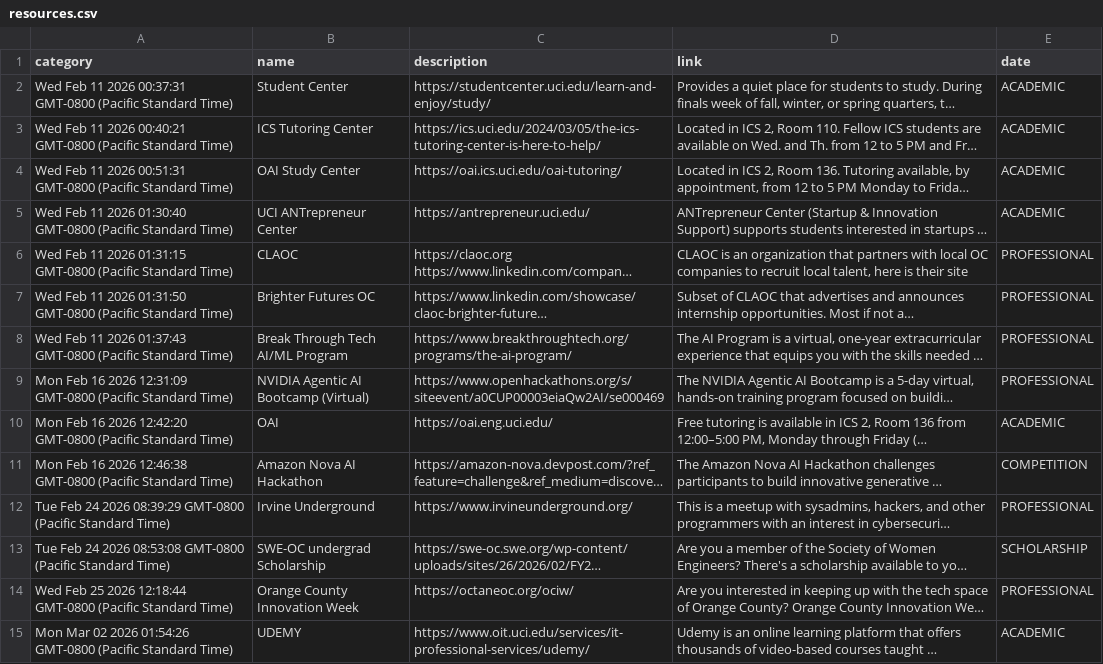
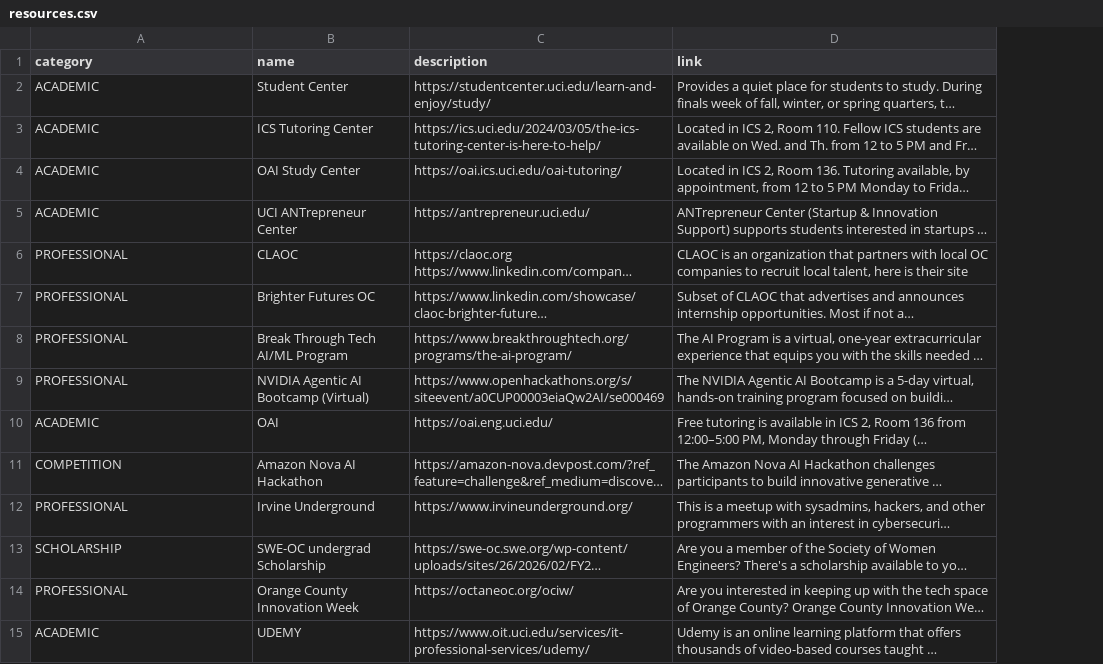
Before and after one commit to CODEC-UCI/CODEC-Website, a CSV file: resources.csv, drawn as a sheet; only a part is shown; long unchanged cells end in …; the diff covers the shown part only; the diff names each change by its address in the sheet, - before the commit and + after, or states it on an @@ line.

Commit message:
Automated update: Sync target resources.csv from Google Sheets

```diff
--- a/resources.csv
+++ b/resources.csv
-column E (date), rows 2-15: ACADEMIC | ACADEMIC | ACADEMIC | ACADEMIC | PROFESSIONAL | PROFESSIONAL | PROFESSIONAL | PROFESSIONAL | ACADEMIC | COMPETITION | PROFESSIONAL | SCHOLARSHIP | PROFESSIONAL | ACADEMIC
-A2 (category): Wed Feb 11 2026 00:37:31 GMT-0800 (Pacific Standard Time)
+A2 (category): ACADEMIC
-A3 (category): Wed Feb 11 2026 00:40:21 GMT-0800 (Pacific Standard Time)
+A3 (category): ACADEMIC
-A4 (category): Wed Feb 11 2026 00:51:31 GMT-0800 (Pacific Standard Time)
+A4 (category): ACADEMIC
-A5 (category): Wed Feb 11 2026 01:30:40 GMT-0800 (Pacific Standard Time)
+A5 (category): ACADEMIC
-A6 (category): Wed Feb 11 2026 01:31:15 GMT-0800 (Pacific Standard Time)
+A6 (category): PROFESSIONAL
-A7 (category): Wed Feb 11 2026 01:31:50 GMT-0800 (Pacific Standard Time)
+A7 (category): PROFESSIONAL
-A8 (category): Wed Feb 11 2026 01:37:43 GMT-0800 (Pacific Standard Time)
+A8 (category): PROFESSIONAL
-A9 (category): Mon Feb 16 2026 12:31:09 GMT-0800 (Pacific Standard Time)
+A9 (category): PROFESSIONAL
-A10 (category): Mon Feb 16 2026 12:42:20 GMT-0800 (Pacific Standard Time)
+A10 (category): ACADEMIC
-A11 (category): Mon Feb 16 2026 12:46:38 GMT-0800 (Pacific Standard Time)
+A11 (category): COMPETITION
-A12 (category): Tue Feb 24 2026 08:39:29 GMT-0800 (Pacific Standard Time)
+A12 (category): PROFESSIONAL
-A13 (category): Tue Feb 24 2026 08:53:08 GMT-0800 (Pacific Standard Time)
+A13 (category): SCHOLARSHIP
-A14 (category): Wed Feb 25 2026 12:18:44 GMT-0800 (Pacific Standard Time)
+A14 (category): PROFESSIONAL
-A15 (category): Mon Mar 02 2026 01:54:26 GMT-0800 (Pacific Standard Time)
+A15 (category): ACADEMIC
```
Also changed, not shown: 13 edited cells elsewhere in this file.
